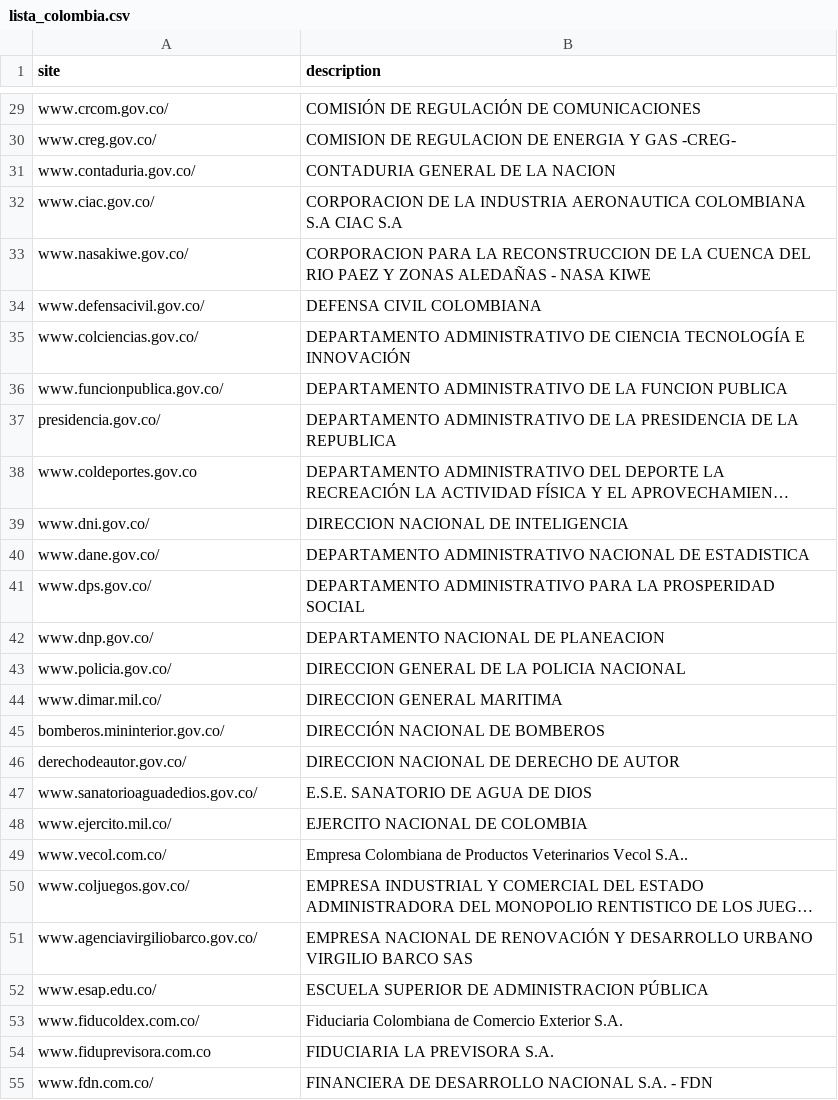
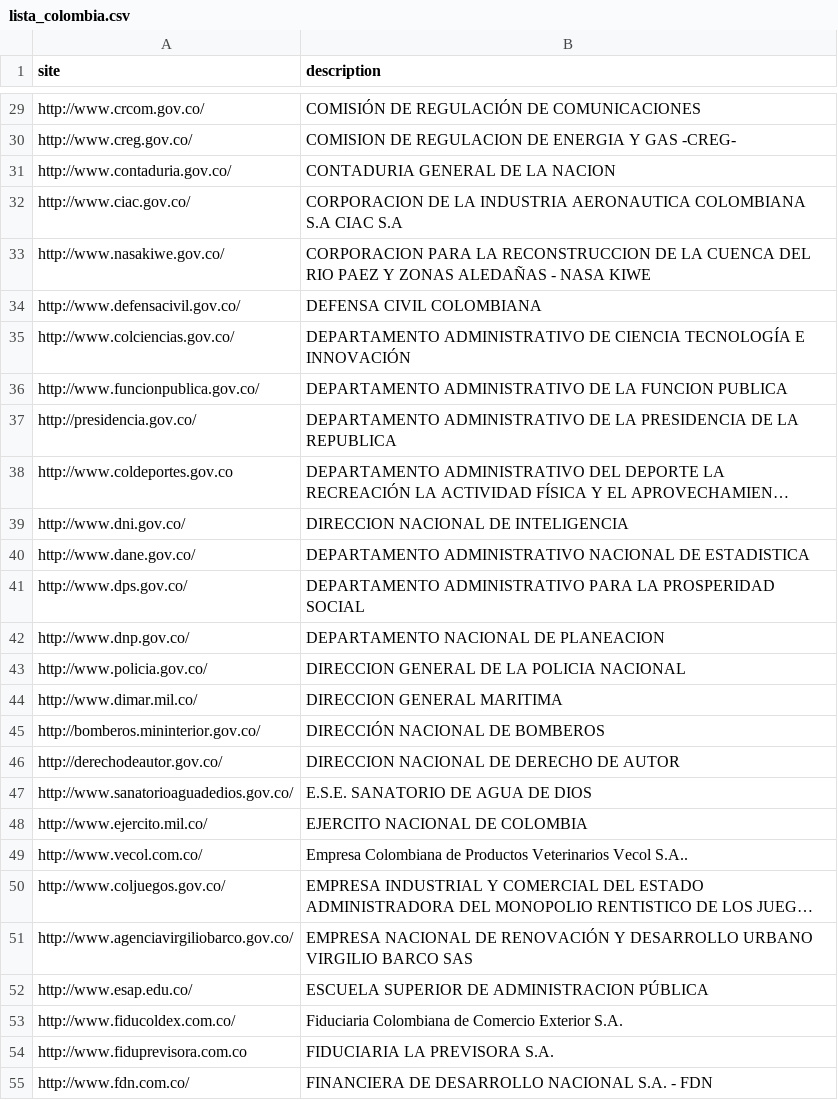
Before and after one commit to vecna/gobwebsecpy, a CSV file: lista_colombia.csv, drawn as a sheet; only a part is shown, gaps mark what is left out; long unchanged cells end in …; the diff covers the shown part only; the diff names each change by its address in the sheet, - before the commit and + after, or states it on an @@ line.

```diff
--- a/lista_colombia.csv
+++ b/lista_colombia.csv
-A29 (site): www.crcom.gov.co/
+A29 (site): http://www.crcom.gov.co/
-A30 (site): www.creg.gov.co/
+A30 (site): http://www.creg.gov.co/
-A31 (site): www.contaduria.gov.co/
+A31 (site): http://www.contaduria.gov.co/
-A32 (site): www.ciac.gov.co/
+A32 (site): http://www.ciac.gov.co/
-A33 (site): www.nasakiwe.gov.co/
+A33 (site): http://www.nasakiwe.gov.co/
-A34 (site): www.defensacivil.gov.co/
+A34 (site): http://www.defensacivil.gov.co/
-A35 (site): www.colciencias.gov.co/
+A35 (site): http://www.colciencias.gov.co/
-A36 (site): www.funcionpublica.gov.co/
+A36 (site): http://www.funcionpublica.gov.co/
-A37 (site): presidencia.gov.co/
+A37 (site): http://presidencia.gov.co/
-A38 (site): www.coldeportes.gov.co
+A38 (site): http://www.coldeportes.gov.co
-A39 (site): www.dni.gov.co/
+A39 (site): http://www.dni.gov.co/
-A40 (site): www.dane.gov.co/
+A40 (site): http://www.dane.gov.co/
-A41 (site): www.dps.gov.co/
+A41 (site): http://www.dps.gov.co/
-A42 (site): www.dnp.gov.co/
+A42 (site): http://www.dnp.gov.co/
-A43 (site): www.policia.gov.co/
+A43 (site): http://www.policia.gov.co/
-A44 (site): www.dimar.mil.co/
+A44 (site): http://www.dimar.mil.co/
-A45 (site): bomberos.mininterior.gov.co/
+A45 (site): http://bomberos.mininterior.gov.co/
-A46 (site): derechodeautor.gov.co/
+A46 (site): http://derechodeautor.gov.co/
-A47 (site): www.sanatorioaguadedios.gov.co/
+A47 (site): http://www.sanatorioaguadedios.gov.co/
-A48 (site): www.ejercito.mil.co/
+A48 (site): http://www.ejercito.mil.co/
-A49 (site): www.vecol.com.co/
+A49 (site): http://www.vecol.com.co/
-A50 (site): www.coljuegos.gov.co/
+A50 (site): http://www.coljuegos.gov.co/
-A51 (site): www.agenciavirgiliobarco.gov.co/
+A51 (site): http://www.agenciavirgiliobarco.gov.co/
-A52 (site): www.esap.edu.co/
+A52 (site): http://www.esap.edu.co/
-A53 (site): www.fiducoldex.com.co/
+A53 (site): http://www.fiducoldex.com.co/
-A54 (site): www.fiduprevisora.com.co
+A54 (site): http://www.fiduprevisora.com.co
-A55 (site): www.fdn.com.co/
+A55 (site): http://www.fdn.com.co/
```
Also changed, not shown: 120 edited cells elsewhere in this file.
